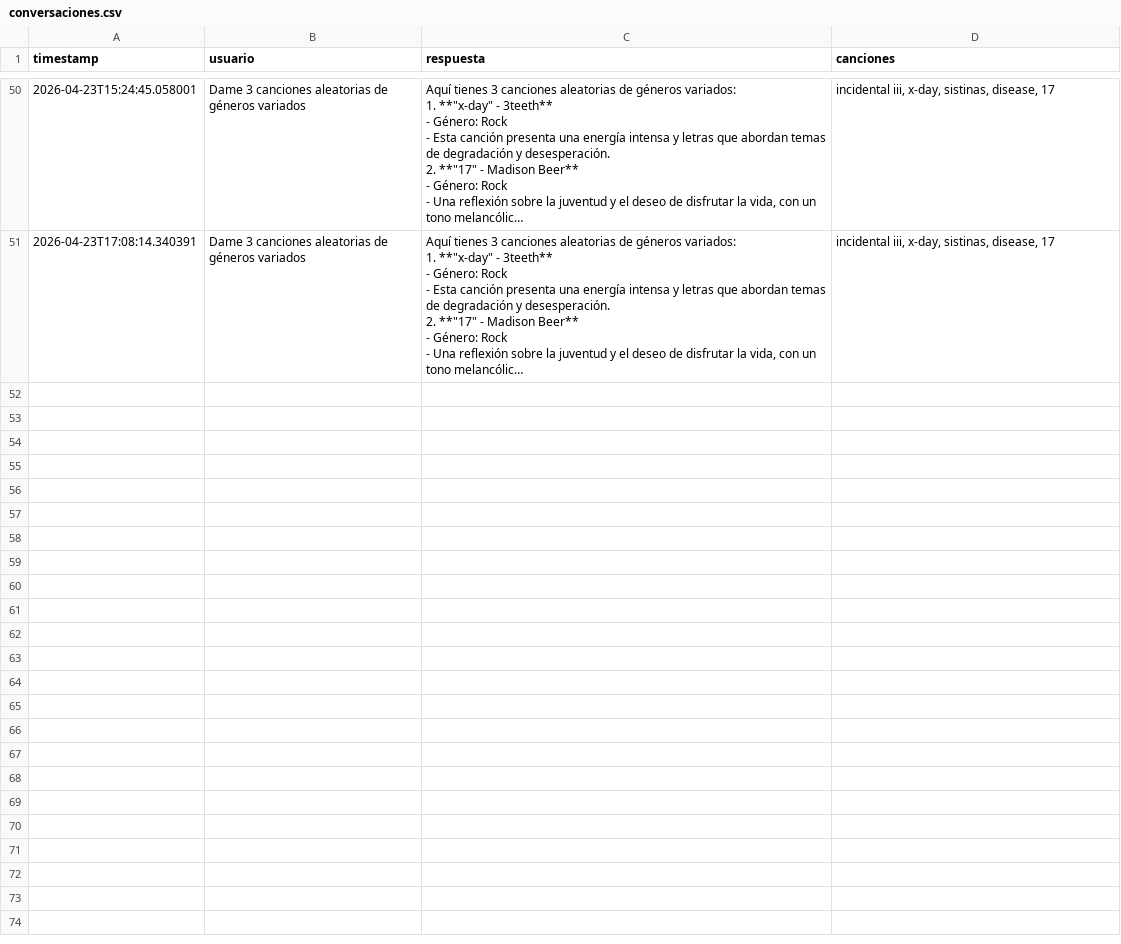
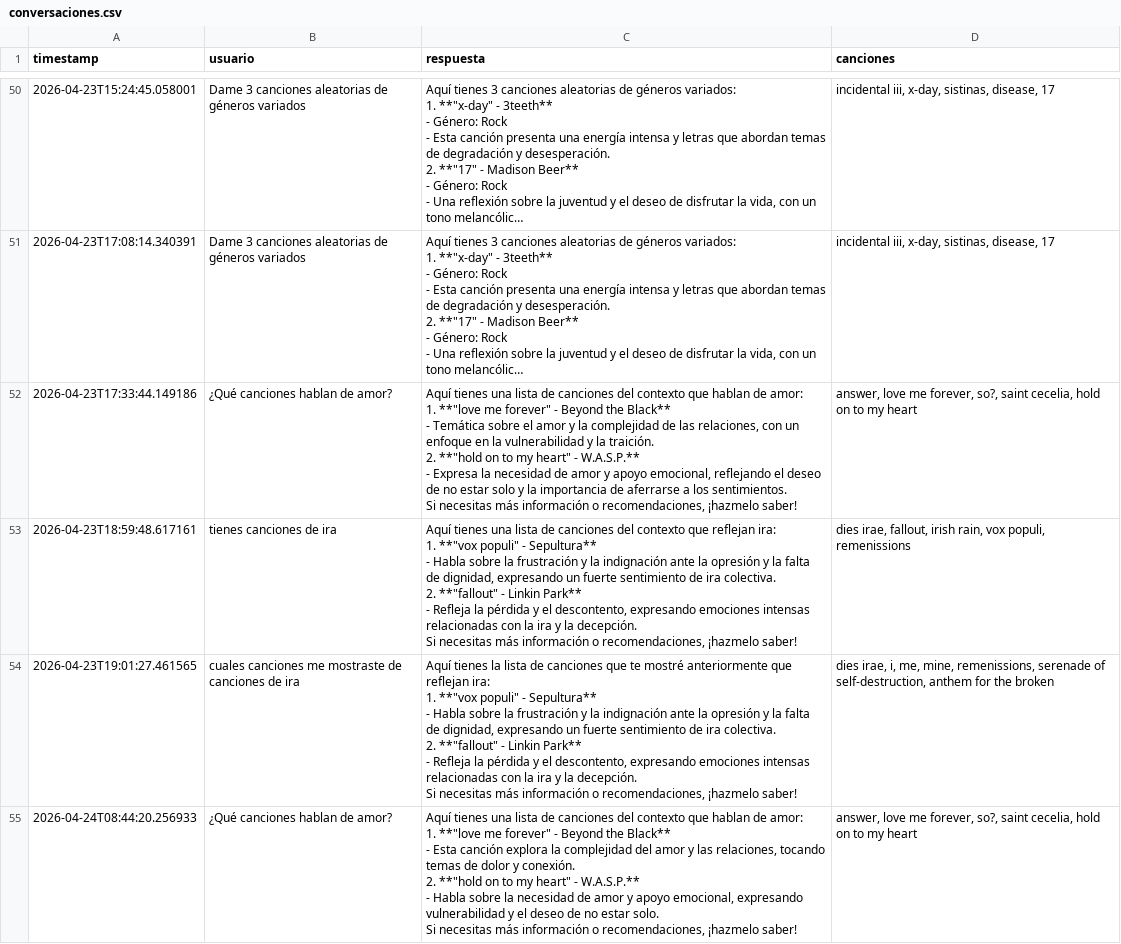
Before and after one commit to Rmontoya88/Chatbot-Musical, a CSV file: conversaciones.csv, drawn as a sheet; only a part is shown, gaps mark what is left out; long unchanged cells end in …; ↵ is a line break in a cell; the diff names each change by its address in the sheet, - before the commit and + after, or states it on an @@ line.

```diff
--- a/conversaciones.csv
+++ b/conversaciones.csv
+row 52: 2026-04-23T17:33:44.149186 | ¿Qué canciones hablan de amor? | Aquí tienes una lista de canciones del contexto que hablan de amor: ↵ 1. **"love me forever" - Beyond the Black** ↵ - Temática sobre el amor y la complejidad de las relaciones, con un enfoque en la vulnerabilidad y la traición. ↵ 2. **"hold on to my heart" - W.A.S.P.** ↵ - Expresa la necesidad de amor y apoyo emocional, reflejando el deseo de no estar solo y la importancia de aferrarse a los sentimientos. ↵ Si necesitas más información o recomendaciones, ¡hazmelo saber! | answer, love me forever, so?, saint cecelia, hold on to my heart
+row 53: 2026-04-23T18:59:48.617161 | tienes canciones de ira | Aquí tienes una lista de canciones del contexto que reflejan ira: ↵ 1. **"vox populi" - Sepultura** ↵ - Habla sobre la frustración y la indignación ante la opresión y la falta de dignidad, expresando un fuerte sentimiento de ira colectiva. ↵ 2. **"fallout" - Linkin Park** ↵ - Refleja la pérdida y el descontento, expresando emociones intensas relacionadas con la ira y la decepción. ↵ Si necesitas más información o recomendaciones, ¡hazmelo saber! | dies irae, fallout, irish rain, vox populi, remenissions
+row 54: 2026-04-23T19:01:27.461565 | cuales canciones me mostraste de canciones de ira | Aquí tienes la lista de canciones que te mostré anteriormente que reflejan ira: ↵ 1. **"vox populi" - Sepultura** ↵ - Habla sobre la frustración y la indignación ante la opresión y la falta de dignidad, expresando un fuerte sentimiento de ira colectiva. ↵ 2. **"fallout" - Linkin Park** ↵ - Refleja la pérdida y el descontento, expresando emociones intensas relacionadas con la ira y la decepción. ↵ Si necesitas más información o recomendaciones, ¡hazmelo saber! | dies irae, i, me, mine, remenissions, serenade of self-destruction, anthem for the broken
+row 55: 2026-04-24T08:44:20.256933 | ¿Qué canciones hablan de amor? | Aquí tienes una lista de canciones del contexto que hablan de amor: ↵ 1. **"love me forever" - Beyond the Black** ↵ - Esta canción explora la complejidad del amor y las relaciones, tocando temas de dolor y conexión. ↵ 2. **"hold on to my heart" - W.A.S.P.** ↵ - Habla sobre la necesidad de amor y apoyo emocional, expresando vulnerabilidad y el deseo de no estar solo. ↵ Si necesitas más información o recomendaciones, ¡hazmelo saber! | answer, love me forever, so?, saint cecelia, hold on to my heart
```
Also changed, not shown: 2 other files.
